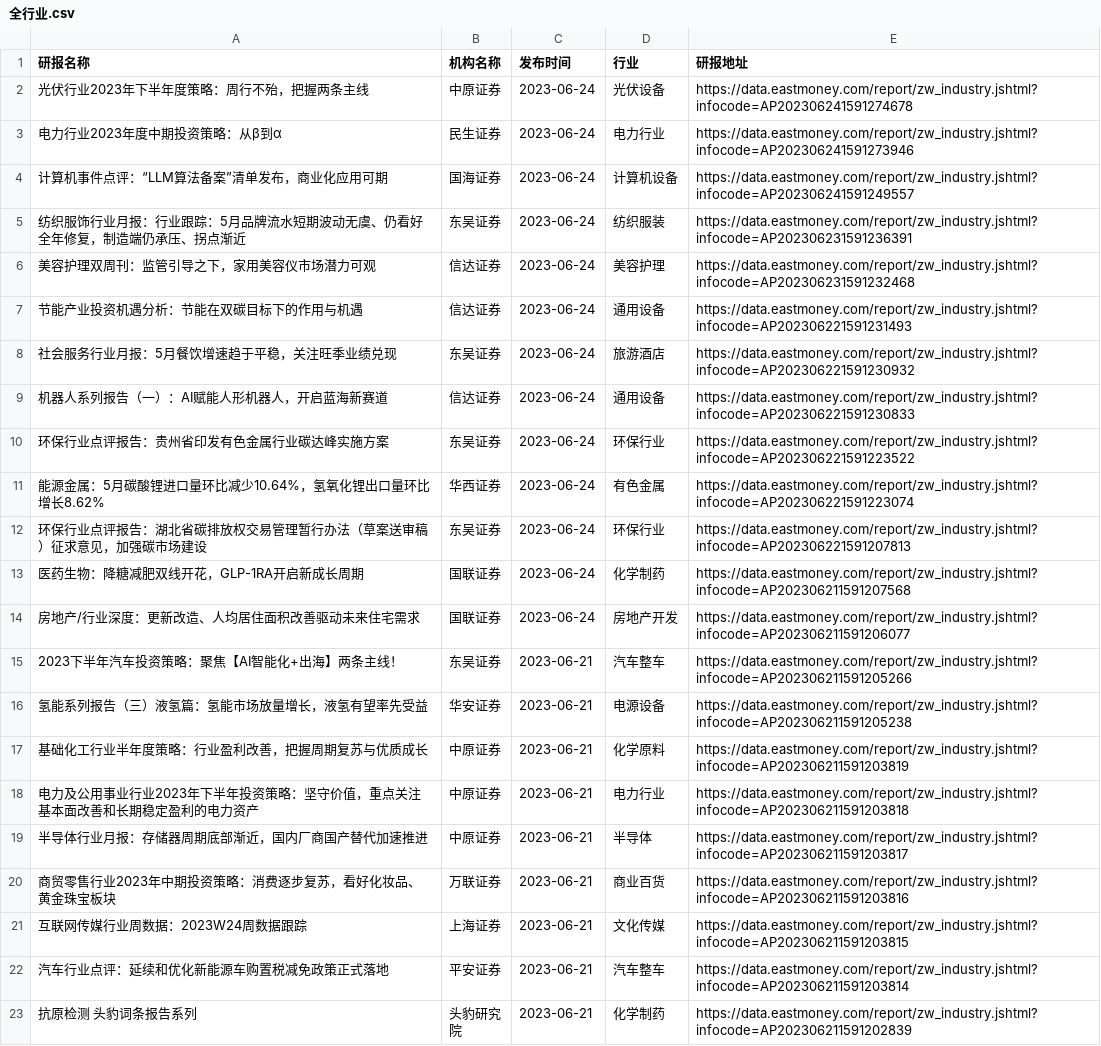
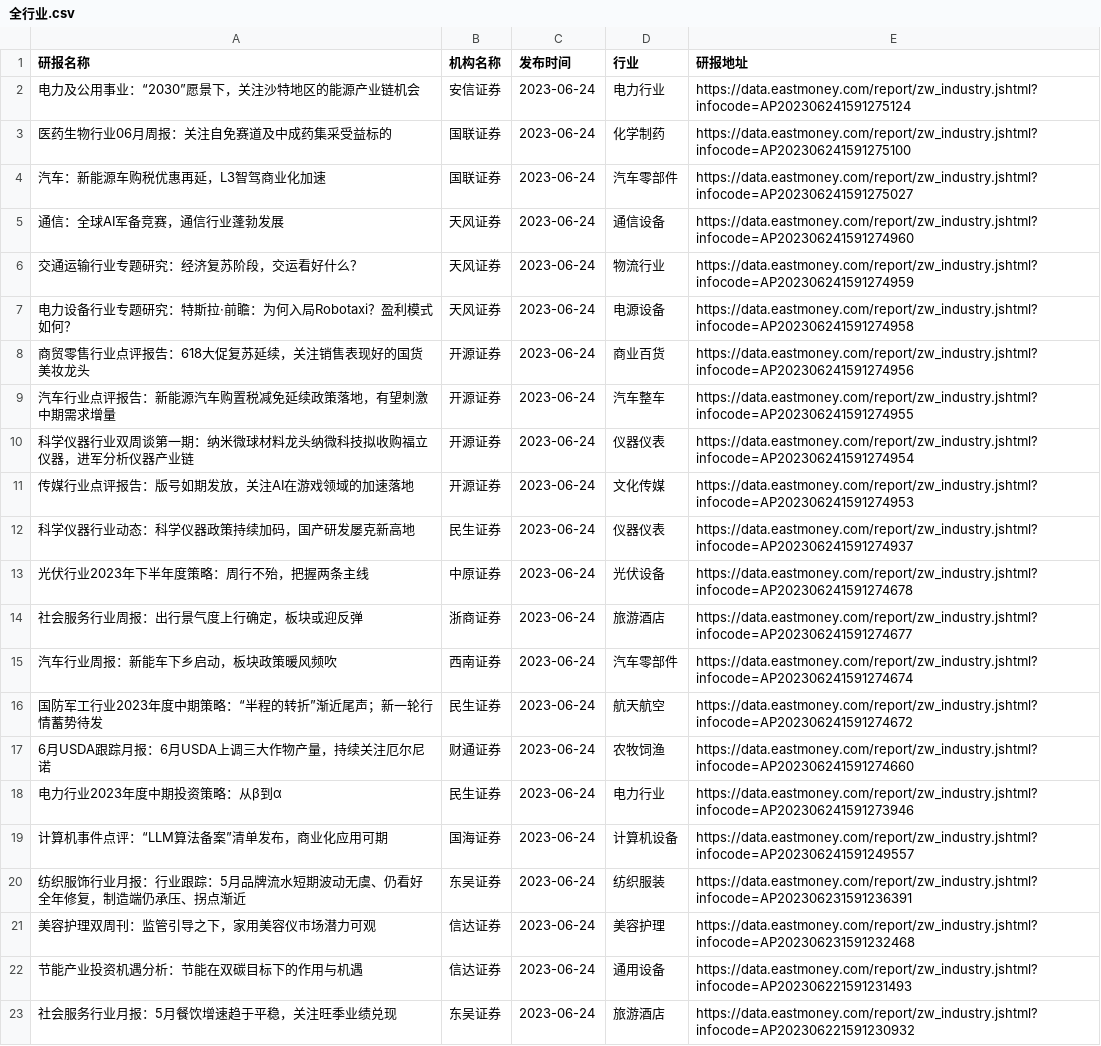
Before and after one commit to manymore13/eastmoney, a CSV file: gen/全行业/全行业.csv, drawn as a sheet; only a part is shown; the shorter side is filled out with more unchanged rows; the diff covers the shown part only; the diff names each change by its address in the sheet, - before the commit and + after, or states it on an @@ line.

```diff
--- a/gen/全行业/全行业.csv
+++ b/gen/全行业/全行业.csv
+row 2: 电力及公用事业：“2030”愿景下，关注沙特地区的能源产业链机会 | 安信证券 | 2023-06-24 | 电力行业 | https://data.eastmoney.com/report/zw_industry.jshtml?infocode=AP202306241591275124
+row 3: 医药生物行业06月周报：关注自免赛道及中成药集采受益标的 | 国联证券 | 2023-06-24 | 化学制药 | https://data.eastmoney.com/report/zw_industry.jshtml?infocode=AP202306241591275100
+row 4: 汽车：新能源车购税优惠再延，L3智驾商业化加速 | 国联证券 | 2023-06-24 | 汽车零部件 | https://data.eastmoney.com/report/zw_industry.jshtml?infocode=AP202306241591275027
+row 5: 通信：全球AI军备竞赛，通信行业蓬勃发展 | 天风证券 | 2023-06-24 | 通信设备 | https://data.eastmoney.com/report/zw_industry.jshtml?infocode=AP202306241591274960
+row 6: 交通运输行业专题研究：经济复苏阶段，交运看好什么？ | 天风证券 | 2023-06-24 | 物流行业 | https://data.eastmoney.com/report/zw_industry.jshtml?infocode=AP202306241591274959
+row 7: 电力设备行业专题研究：特斯拉·前瞻：为何入局Robotaxi？盈利模式如何？ | 天风证券 | 2023-06-24 | 电源设备 | https://data.eastmoney.com/report/zw_industry.jshtml?infocode=AP202306241591274958
+row 8: 商贸零售行业点评报告：618大促复苏延续，关注销售表现好的国货美妆龙头 | 开源证券 | 2023-06-24 | 商业百货 | https://data.eastmoney.com/report/zw_industry.jshtml?infocode=AP202306241591274956
+row 9: 汽车行业点评报告：新能源汽车购置税减免延续政策落地，有望刺激中期需求增量 | 开源证券 | 2023-06-24 | 汽车整车 | https://data.eastmoney.com/report/zw_industry.jshtml?infocode=AP202306241591274955
+row 10: 科学仪器行业双周谈第一期：纳米微球材料龙头纳微科技拟收购福立仪器，进军分析仪器产业链 | 开源证券 | 2023-06-24 | 仪器仪表 | https://data.eastmoney.com/report/zw_industry.jshtml?infocode=AP202306241591274954
+row 11: 传媒行业点评报告：版号如期发放，关注AI在游戏领域的加速落地 | 开源证券 | 2023-06-24 | 文化传媒 | https://data.eastmoney.com/report/zw_industry.jshtml?infocode=AP202306241591274953
+row 12: 科学仪器行业动态：科学仪器政策持续加码，国产研发屡克新高地 | 民生证券 | 2023-06-24 | 仪器仪表 | https://data.eastmoney.com/report/zw_industry.jshtml?infocode=AP202306241591274937
+row 14: 社会服务行业周报：出行景气度上行确定，板块或迎反弹 | 浙商证券 | 2023-06-24 | 旅游酒店 | https://data.eastmoney.com/report/zw_industry.jshtml?infocode=AP202306241591274677
+row 15: 汽车行业周报：新能车下乡启动，板块政策暖风频吹 | 西南证券 | 2023-06-24 | 汽车零部件 | https://data.eastmoney.com/report/zw_industry.jshtml?infocode=AP202306241591274674
+row 16: 国防军工行业2023年度中期策略：“半程的转折”渐近尾声；新一轮行情蓄势待发 | 民生证券 | 2023-06-24 | 航天航空 | https://data.eastmoney.com/report/zw_industry.jshtml?infocode=AP202306241591274672
+row 17: 6月USDA跟踪月报：6月USDA上调三大作物产量，持续关注厄尔尼诺 | 财通证券 | 2023-06-24 | 农牧饲渔 | https://data.eastmoney.com/report/zw_industry.jshtml?infocode=AP202306241591274660
```
Also changed, not shown: 15 removed rows elsewhere in this file, gen/仪器仪表/仪器仪表.csv, gen/旅游酒店/旅游酒店.csv, 45 other files.
